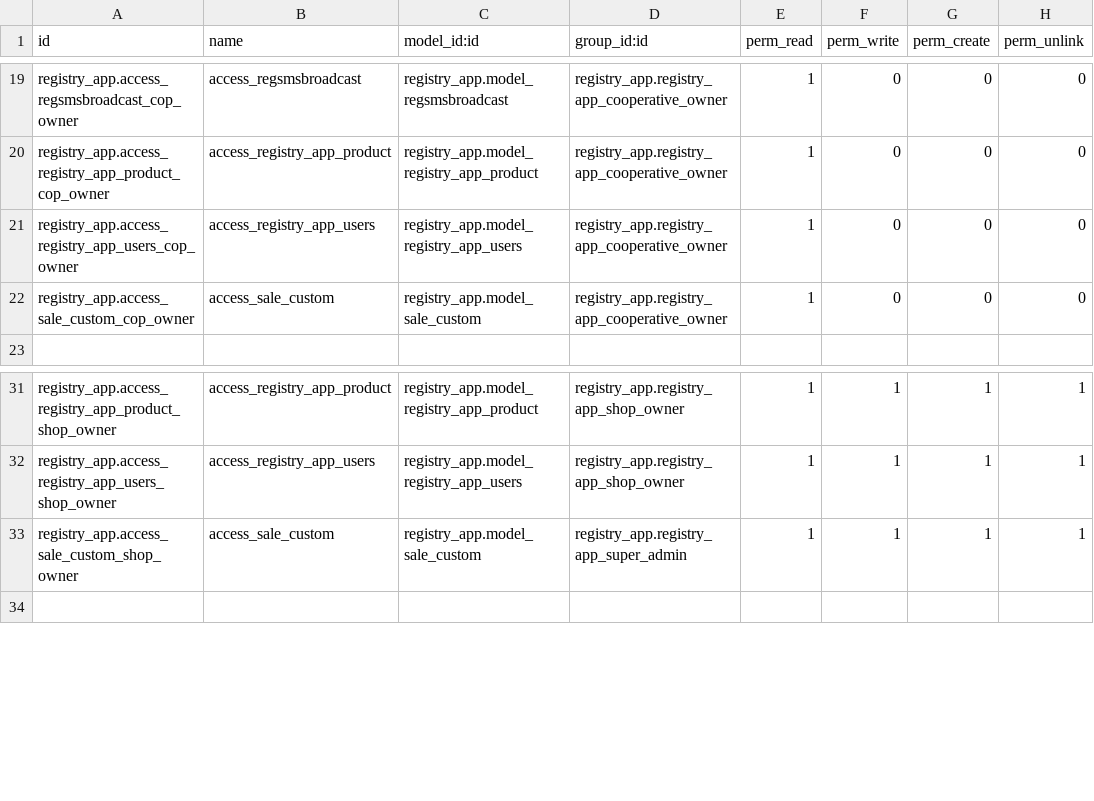
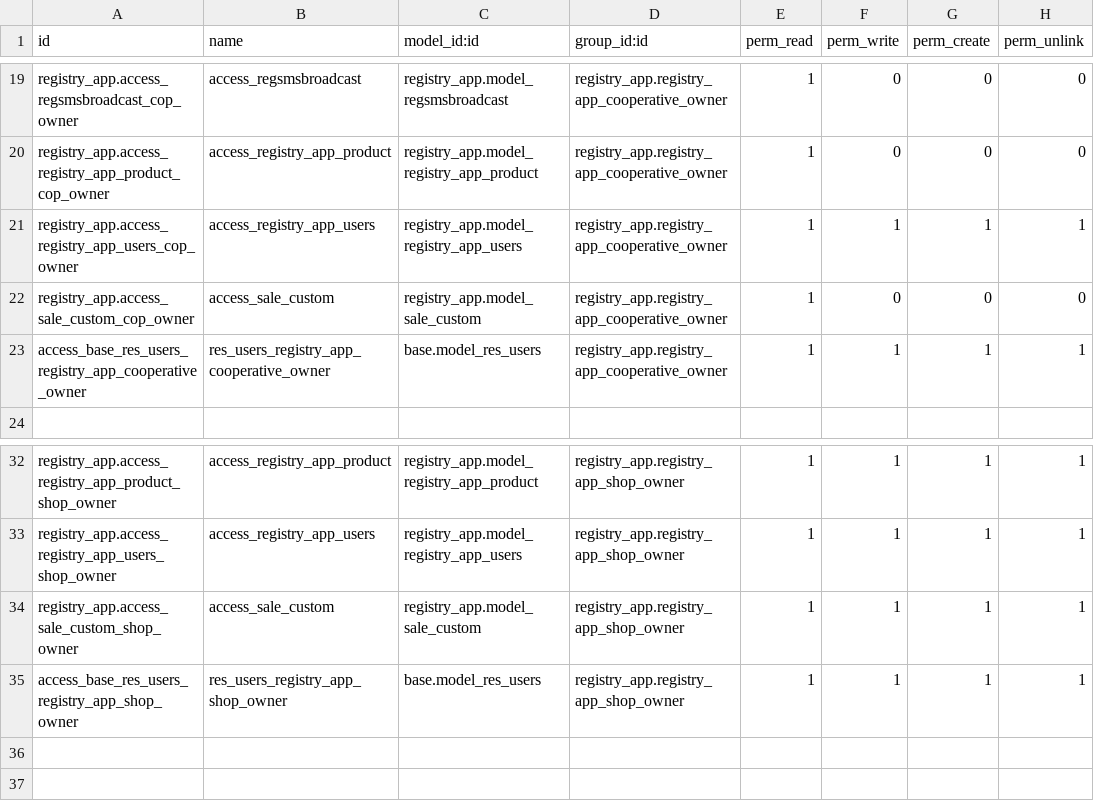
Before and after one commit to jmsamake/Shop-registry-app, a CSV file: security/ir.model.access.csv, drawn as a sheet; only a part is shown, gaps mark what is left out.

```diff
--- a/security/ir.model.access.csv
+++ b/security/ir.model.access.csv
@@ -20,4 +20,5 @@ registry_app.access_regsmsbroadcast_cop_owner,access_regsmsbroadcast,registry_ap
 registry_app.access_registry_app_product_cop_owner,access_registry_app_product,registry_app.model_registry_app_product,registry_app.registry_app_cooperative_owner,1,0,0,0
-registry_app.access_registry_app_users_cop_owner,access_registry_app_users,registry_app.model_registry_app_users,registry_app.registry_app_cooperative_owner,1,0,0,0
+registry_app.access_registry_app_users_cop_owner,access_registry_app_users,registry_app.model_registry_app_users,registry_app.registry_app_cooperative_owner,1,1,1,1
 registry_app.access_sale_custom_cop_owner,access_sale_custom,registry_app.model_sale_custom,registry_app.registry_app_cooperative_owner,1,0,0,0
+access_base_res_users_registry_app_cooperative_owner,res_users_registry_app_cooperative_owner,base.model_res_users,registry_app.registry_app_cooperative_owner,1,1,1,1
 
@@ -32,3 +33,5 @@ registry_app.access_registry_app_product_shop_owner,access_registry_app_product,
 registry_app.access_registry_app_users_shop_owner,access_registry_app_users,registry_app.model_registry_app_users,registry_app.registry_app_shop_owner,1,1,1,1
-registry_app.access_sale_custom_shop_owner,access_sale_custom,registry_app.model_sale_custom,registry_app.registry_app_super_admin,1,1,1,1
+registry_app.access_sale_custom_shop_owner,access_sale_custom,registry_app.model_sale_custom,registry_app.registry_app_shop_owner,1,1,1,1
+access_base_res_users_registry_app_shop_owner,res_users_registry_app_shop_owner,base.model_res_users,registry_app.registry_app_shop_owner,1,1,1,1
+
 
```
Also changed, not shown: 8 other files.
